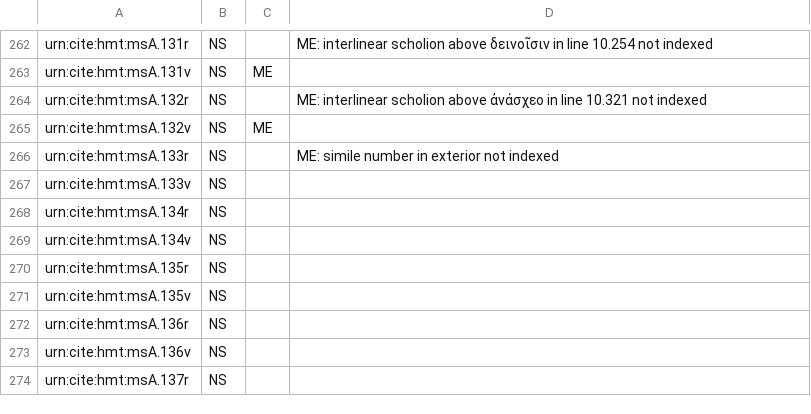
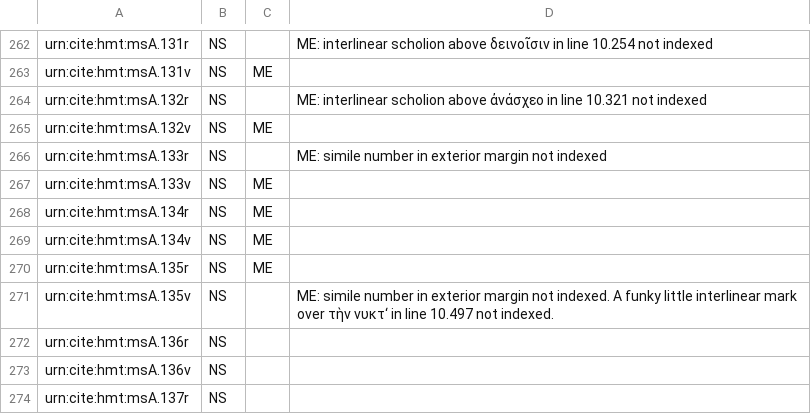
Before and after one commit to hmteditors/acmecleaners, a CSV file: visual_checklist.csv, drawn as a sheet; only a part is shown, gaps mark what is left out.

Commit message:
Update visual_checklist.csv

```diff
--- a/visual_checklist.csv
+++ b/visual_checklist.csv
@@ -265,8 +265,8 @@ urn:cite:hmt:msA.132r,NS,,ME: interlinear scholion above ἀνάσχεο in line
 urn:cite:hmt:msA.132v,NS,ME,
-urn:cite:hmt:msA.133r,NS,,ME: simile number in exterior not indexed
-urn:cite:hmt:msA.133v,NS,,
-urn:cite:hmt:msA.134r,NS,,
-urn:cite:hmt:msA.134v,NS,,
-urn:cite:hmt:msA.135r,NS,,
-urn:cite:hmt:msA.135v,NS,,
+urn:cite:hmt:msA.133r,NS,,ME: simile number in exterior margin not indexed
+urn:cite:hmt:msA.133v,NS,ME,
+urn:cite:hmt:msA.134r,NS,ME,
+urn:cite:hmt:msA.134v,NS,ME,
+urn:cite:hmt:msA.135r,NS,ME,
+urn:cite:hmt:msA.135v,NS,,ME: simile number in exterior margin not indexed. A funky little interlinear mark over τὴν νυκτ‘ in line 10.497 not indexed.
 urn:cite:hmt:msA.136r,NS,,
```
